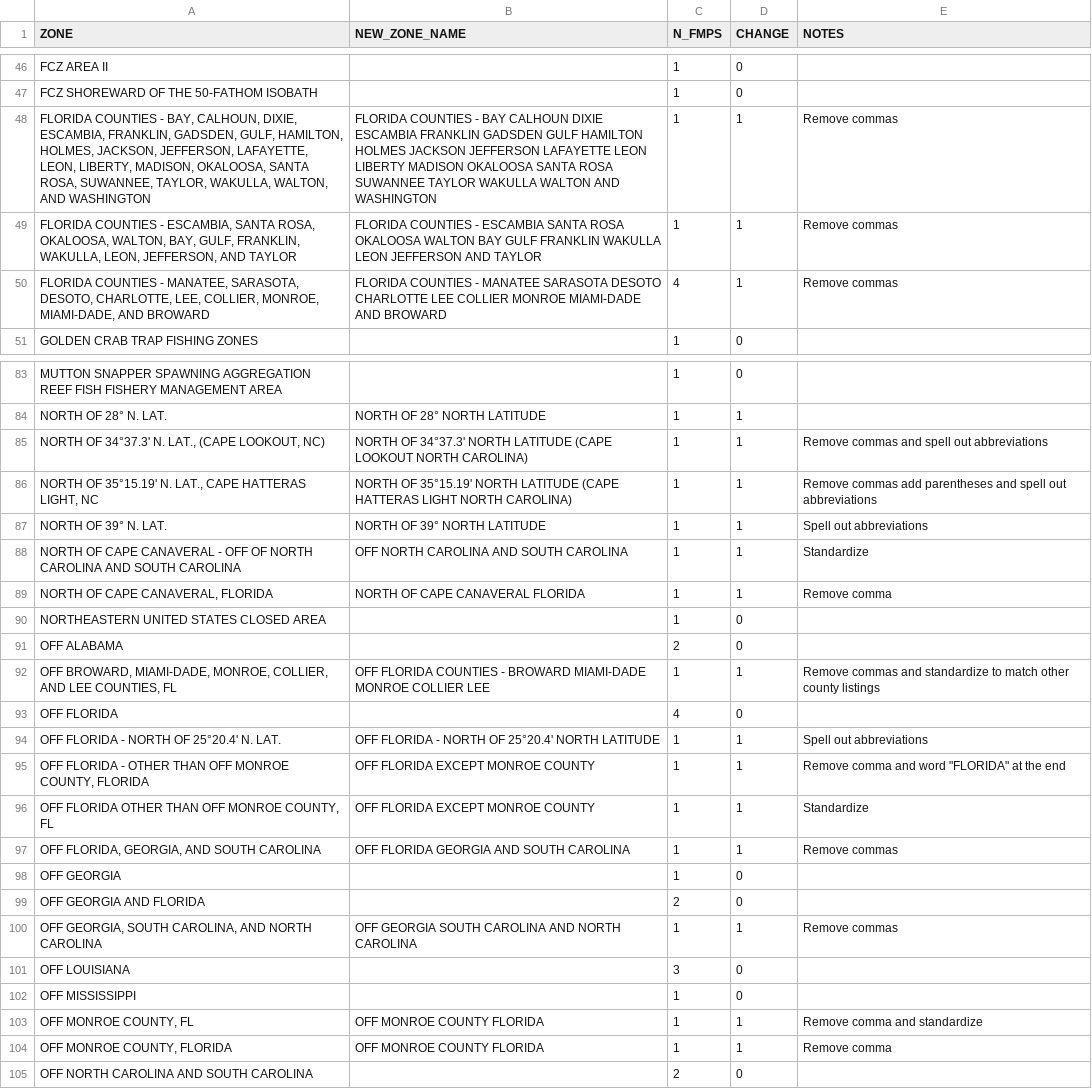
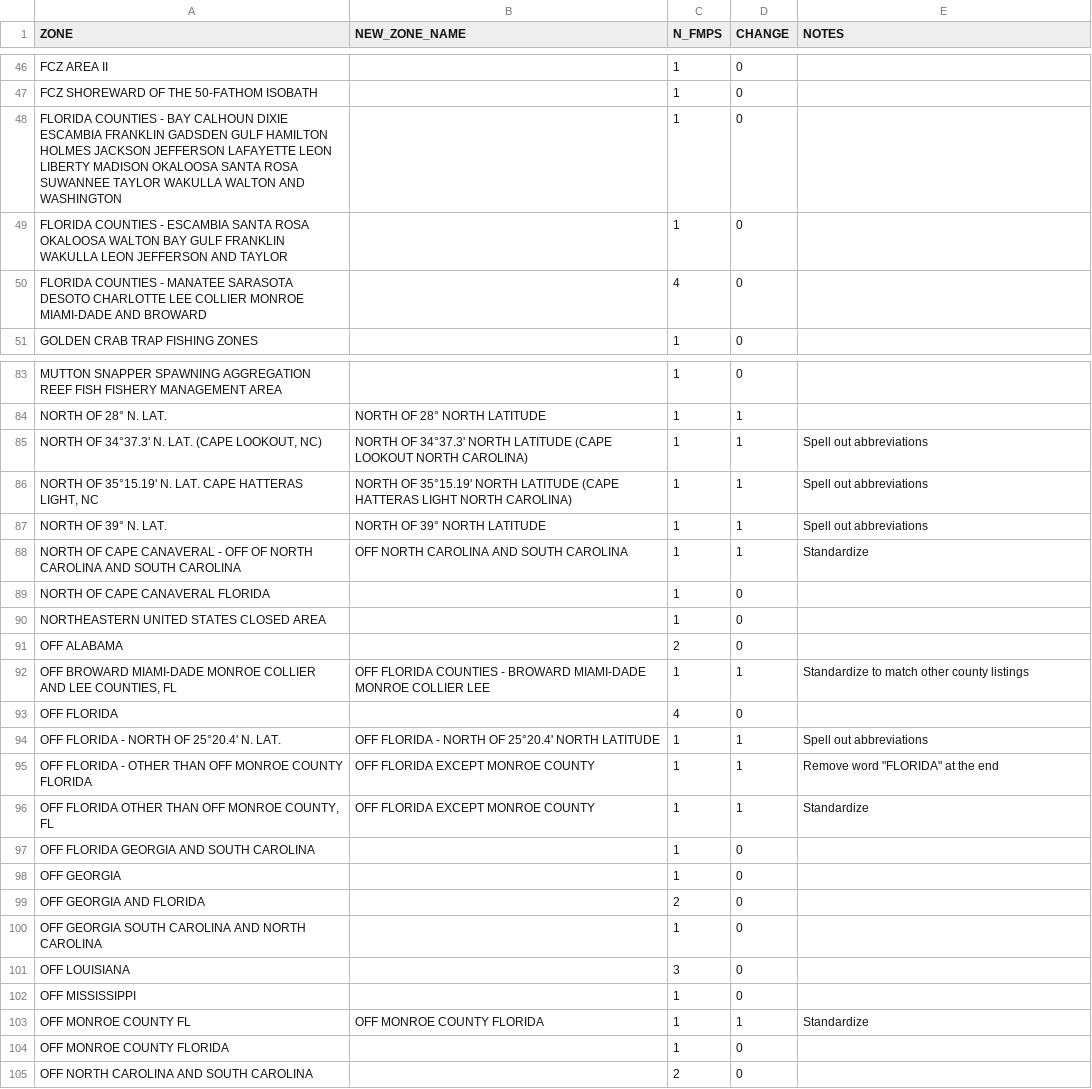
Before and after one commit to SEFSC/SEFSC-ODM-Management-History, a CSV file: ODM-MH-Data_log/data/raw/zone_name_xref.csv, drawn as a sheet; only a part is shown, gaps mark what is left out; the diff covers the shown part only.

Commit message:
Updated zone_name_xref to reflect removal of commas from zone names in ODM. Updated the RDS file to reflect this change.

```diff
--- a/ODM-MH-Data_log/data/raw/zone_name_xref.csv
+++ b/ODM-MH-Data_log/data/raw/zone_name_xref.csv
@@ -47,5 +47,5 @@ FCZ AREA II,,1,0,
 FCZ SHOREWARD OF THE 50-FATHOM ISOBATH,,1,0,
-"FLORIDA COUNTIES - BAY, CALHOUN, DIXIE, ESCAMBIA, FRANKLIN, GADSDEN, GULF, HAMILTON, HOLMES, JACKSON, JEFFERSON, LAFAYETTE, LEON, LIBERTY, MADISON, OKALOOSA, SANTA ROSA, SUWANNEE, TAYLOR, WAKULLA, WALTON, AND WASHINGTON",FLORIDA COUNTIES - BAY CALHOUN DIXIE ESCAMBIA FRANKLIN GADSDEN GULF HAMILTON HOLMES JACKSON JEFFERSON LAFAYETTE LEON LIBERTY MADISON OKALOOSA SANTA ROSA SUWANNEE TAYLOR WAKULLA WALTON AND WASHINGTON,1,1,Remove commas
-"FLORIDA COUNTIES - ESCAMBIA, SANTA ROSA, OKALOOSA, WALTON, BAY, GULF, FRANKLIN, WAKULLA, LEON, JEFFERSON, AND TAYLOR",FLORIDA COUNTIES - ESCAMBIA SANTA ROSA OKALOOSA WALTON BAY GULF FRANKLIN WAKULLA LEON JEFFERSON AND TAYLOR,1,1,Remove commas
-"FLORIDA COUNTIES - MANATEE, SARASOTA, DESOTO, CHARLOTTE, LEE, COLLIER, MONROE, MIAMI-DADE, AND BROWARD",FLORIDA COUNTIES - MANATEE SARASOTA DESOTO CHARLOTTE LEE COLLIER MONROE MIAMI-DADE AND BROWARD,4,1,Remove commas
+FLORIDA COUNTIES - BAY CALHOUN DIXIE ESCAMBIA FRANKLIN GADSDEN GULF HAMILTON HOLMES JACKSON JEFFERSON LAFAYETTE LEON LIBERTY MADISON OKALOOSA SANTA ROSA SUWANNEE TAYLOR WAKULLA WALTON AND WASHINGTON,,1,0,
+FLORIDA COUNTIES - ESCAMBIA SANTA ROSA OKALOOSA WALTON BAY GULF FRANKLIN WAKULLA LEON JEFFERSON AND TAYLOR,,1,0,
+FLORIDA COUNTIES - MANATEE SARASOTA DESOTO CHARLOTTE LEE COLLIER MONROE MIAMI-DADE AND BROWARD,,4,0,
 GOLDEN CRAB TRAP FISHING ZONES,,1,0,
@@ -84,22 +84,22 @@ MUTTON SNAPPER SPAWNING AGGREGATION REEF FISH FISHERY MANAGEMENT AREA,,1,0,
 NORTH OF 28° N. LAT.,NORTH OF 28° NORTH LATITUDE,1,1,
-"NORTH OF 34°37.3' N. LAT., (CAPE LOOKOUT, NC)",NORTH OF 34°37.3' NORTH LATITUDE (CAPE LOOKOUT NORTH CAROLINA),1,1,Remove commas and spell out abbreviations
-"NORTH OF 35°15.19' N. LAT., CAPE HATTERAS LIGHT, NC",NORTH OF 35°15.19' NORTH LATITUDE (CAPE HATTERAS LIGHT NORTH CAROLINA),1,1,Remove commas add parentheses and spell out abbreviations
+"NORTH OF 34°37.3' N. LAT. (CAPE LOOKOUT, NC)",NORTH OF 34°37.3' NORTH LATITUDE (CAPE LOOKOUT NORTH CAROLINA),1,1,Spell out abbreviations
+"NORTH OF 35°15.19' N. LAT. CAPE HATTERAS LIGHT, NC",NORTH OF 35°15.19' NORTH LATITUDE (CAPE HATTERAS LIGHT NORTH CAROLINA),1,1,Spell out abbreviations
 NORTH OF 39° N. LAT.,NORTH OF 39° NORTH LATITUDE,1,1,Spell out abbreviations
 NORTH OF CAPE CANAVERAL - OFF OF NORTH CAROLINA AND SOUTH CAROLINA,OFF NORTH CAROLINA AND SOUTH CAROLINA,1,1,Standardize
-"NORTH OF CAPE CANAVERAL, FLORIDA",NORTH OF CAPE CANAVERAL FLORIDA,1,1,Remove comma
+NORTH OF CAPE CANAVERAL FLORIDA,,1,0,
 NORTHEASTERN UNITED STATES CLOSED AREA,,1,0,
 OFF ALABAMA,,2,0,
-"OFF BROWARD, MIAMI-DADE, MONROE, COLLIER, AND LEE COUNTIES, FL",OFF FLORIDA COUNTIES - BROWARD MIAMI-DADE MONROE COLLIER LEE,1,1,Remove commas and standardize to match other county listings
+"OFF BROWARD MIAMI-DADE MONROE COLLIER AND LEE COUNTIES, FL",OFF FLORIDA COUNTIES - BROWARD MIAMI-DADE MONROE COLLIER LEE,1,1,Standardize to match other county listings
 OFF FLORIDA,,4,0,
 OFF FLORIDA - NORTH OF 25°20.4' N. LAT.,OFF FLORIDA - NORTH OF 25°20.4' NORTH LATITUDE,1,1,Spell out abbreviations
-"OFF FLORIDA - OTHER THAN OFF MONROE COUNTY, FLORIDA",OFF FLORIDA EXCEPT MONROE COUNTY,1,1,"Remove comma and word ""FLORIDA"" at the end"
+OFF FLORIDA - OTHER THAN OFF MONROE COUNTY FLORIDA,OFF FLORIDA EXCEPT MONROE COUNTY,1,1,"Remove word ""FLORIDA"" at the end"
 "OFF FLORIDA OTHER THAN OFF MONROE COUNTY, FL",OFF FLORIDA EXCEPT MONROE COUNTY,1,1,Standardize
-"OFF FLORIDA, GEORGIA, AND SOUTH CAROLINA",OFF FLORIDA GEORGIA AND SOUTH CAROLINA,1,1,Remove commas
+OFF FLORIDA GEORGIA AND SOUTH CAROLINA,,1,0,
 OFF GEORGIA,,1,0,
 OFF GEORGIA AND FLORIDA,,2,0,
-"OFF GEORGIA, SOUTH CAROLINA, AND NORTH CAROLINA",OFF GEORGIA SOUTH CAROLINA AND NORTH CAROLINA,1,1,Remove commas
+OFF GEORGIA SOUTH CAROLINA AND NORTH CAROLINA,,1,0,
 OFF LOUISIANA,,3,0,
 OFF MISSISSIPPI,,1,0,
-"OFF MONROE COUNTY, FL",OFF MONROE COUNTY FLORIDA,1,1,Remove comma and standardize
-"OFF MONROE COUNTY, FLORIDA",OFF MONROE COUNTY FLORIDA,1,1,Remove comma
+OFF MONROE COUNTY FL,OFF MONROE COUNTY FLORIDA,1,1,Standardize
+OFF MONROE COUNTY FLORIDA,,1,0,
 OFF NORTH CAROLINA AND SOUTH CAROLINA,,2,0,
```
Also changed, not shown: 6 added rows, 6 removed rows and 6 edited cells elsewhere in this file, 1 other file.
